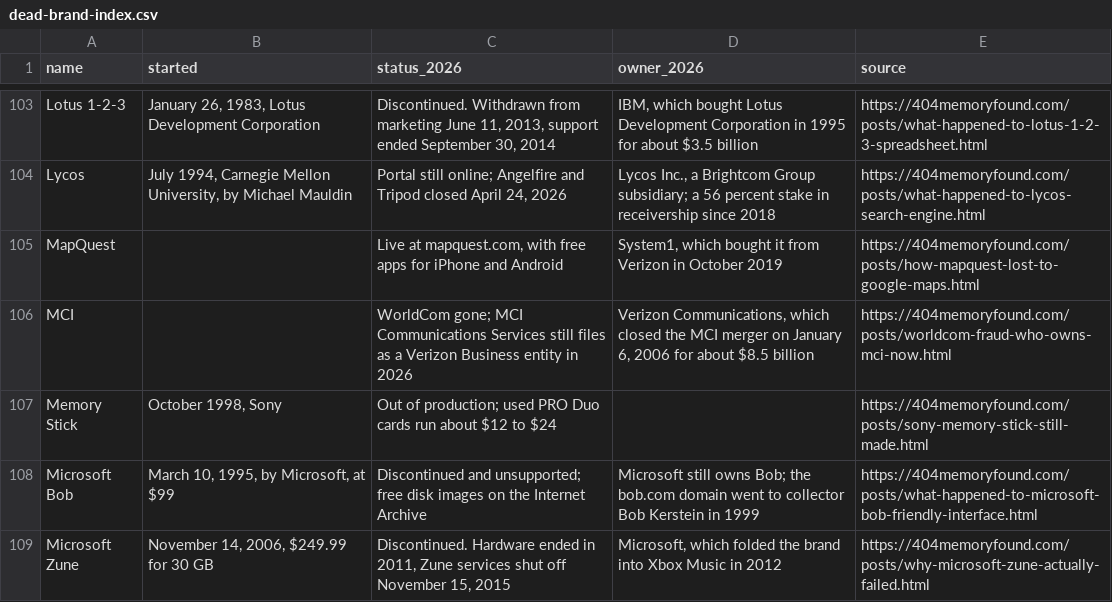
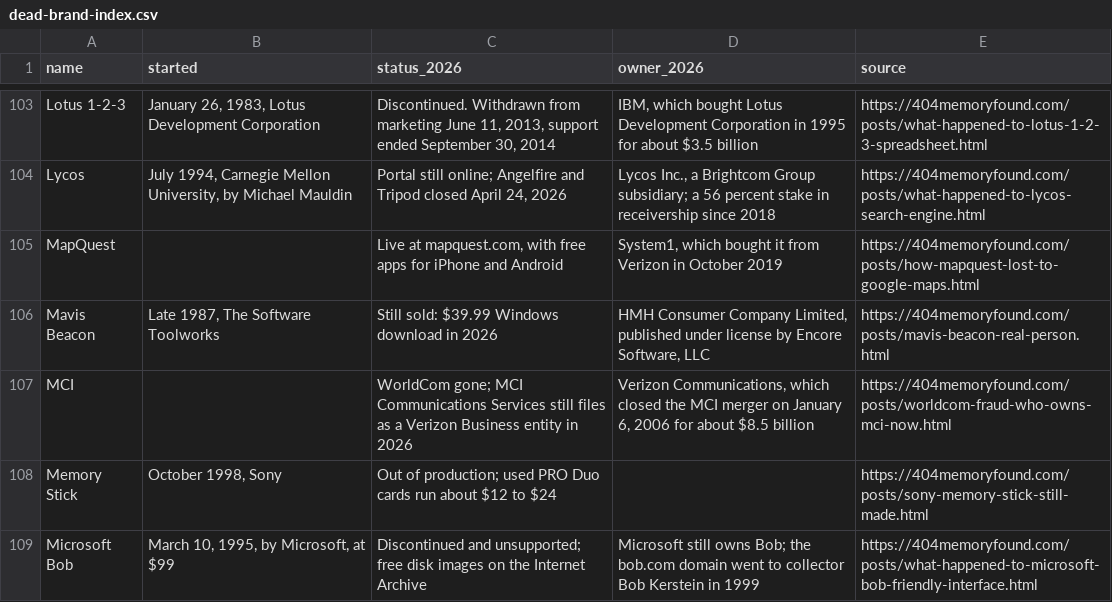
Before and after one commit to pnpaiva/404-memory-found, a CSV file: dead-brand-index.csv, drawn as a sheet; only a part is shown, gaps mark what is left out; the shorter side is filled out with more unchanged rows; the diff names each change by its address in the sheet, - before the commit and + after, or states it on an @@ line.

```diff
--- a/dead-brand-index.csv
+++ b/dead-brand-index.csv
+row 106: Mavis Beacon | Late 1987, The Software Toolworks | Still sold: $39.99 Windows download in 2026 | HMH Consumer Company Limited, published under license by Encore Software, LLC | https://404memoryfound.com/posts/mavis-beacon-real-person.html
```
Also changed, not shown: 46 other files.
